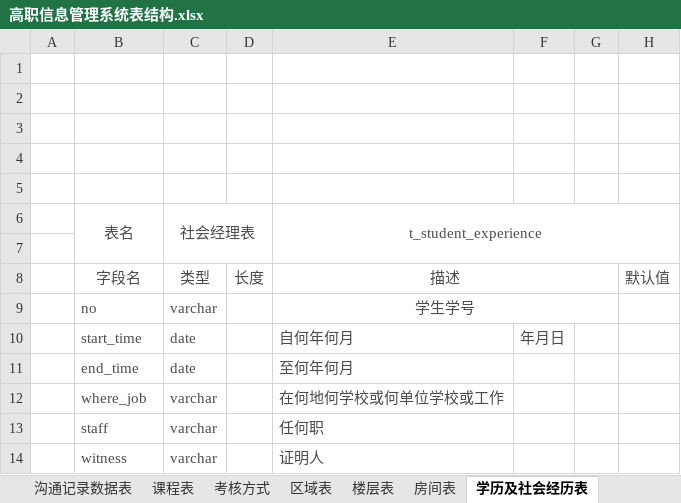
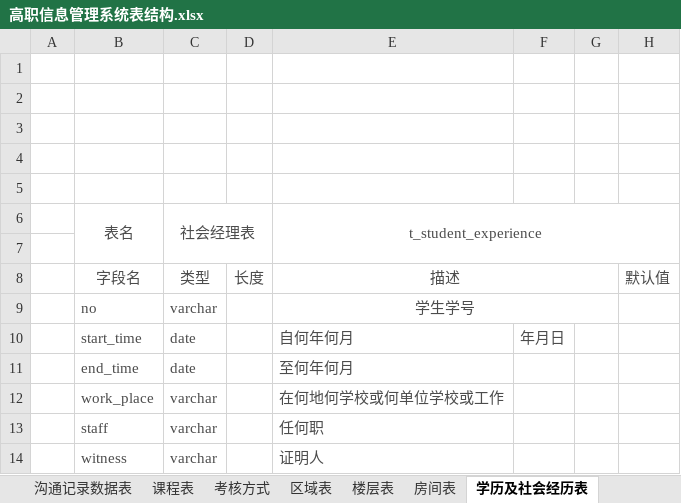
Before and after one commit to 29984608/EUTWStudio, an Excel workbook: src/main/resources/doc/高职信息管理系统表结构.xlsx, sheet 学历及社会经历表, drawn as a sheet; values as stored, in another font and other column widths than the file's, no borders; the diff names each change by its address in the sheet, - before the commit and + after, or states it on an @@ line.

```diff
--- a/src/main/resources/doc/高职信息管理系统表结构.xlsx (sheet 学历及社会经历表)
+++ b/src/main/resources/doc/高职信息管理系统表结构.xlsx (sheet 学历及社会经历表)
-B12 (表名): where_job
+B12 (表名): work_place
```
Also changed, not shown: sheet 家庭关系表, sheet 表结构说明, 1 other file.
